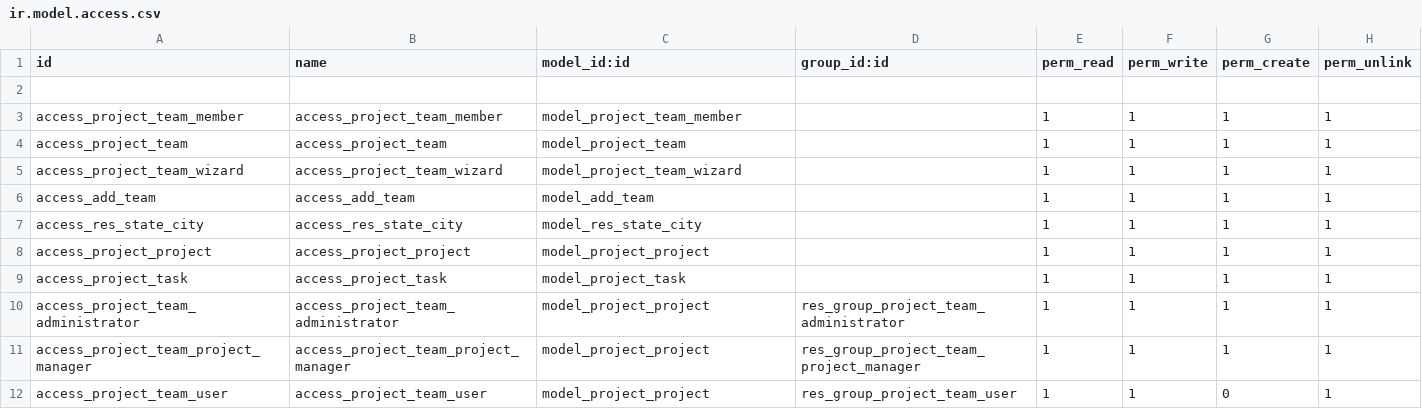
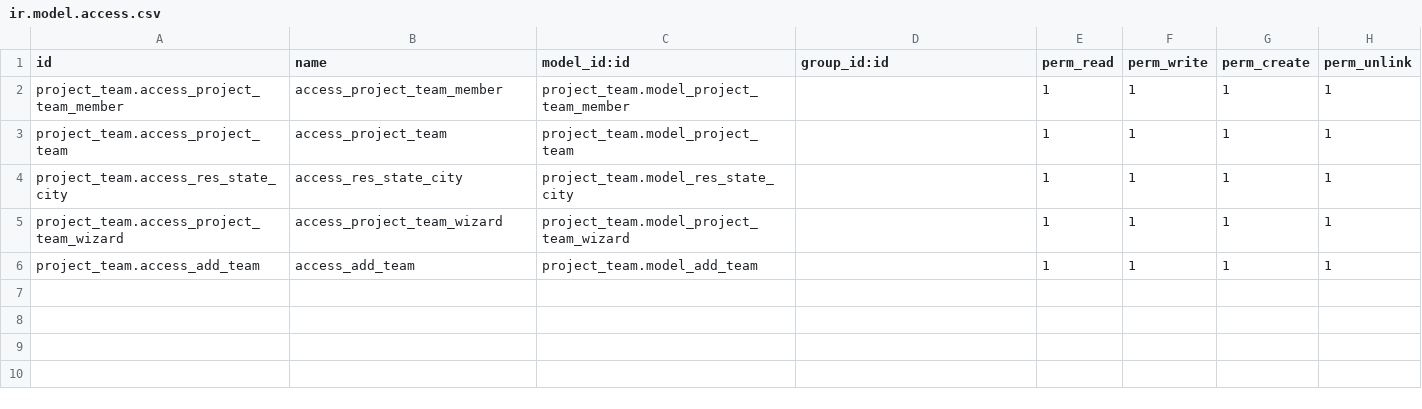
Before and after one commit to Faiyazi/Odoo-trainee, a CSV file: project_team/security/ir.model.access.csv, drawn as a sheet.

```diff
--- a/project_team/security/ir.model.access.csv
+++ b/project_team/security/ir.model.access.csv
@@ -1,12 +1,6 @@
 id,name,model_id:id,group_id:id,perm_read,perm_write,perm_create,perm_unlink
-
-access_project_team_member,access_project_team_member,model_project_team_member,,1,1,1,1
-access_project_team,access_project_team,model_project_team,,1,1,1,1
-access_project_team_wizard,access_project_team_wizard,model_project_team_wizard,,1,1,1,1
-access_add_team,access_add_team,model_add_team,,1,1,1,1
-access_res_state_city,access_res_state_city,model_res_state_city,,1,1,1,1
-access_project_project,access_project_project,model_project_project,,1,1,1,1
-access_project_task,access_project_task,model_project_task,,1,1,1,1
-access_project_team_administrator,access_project_team_administrator,model_project_project,res_group_project_team_administrator,1,1,1,1
-access_project_team_project_manager,access_project_team_project_manager,model_project_project,res_group_project_team_project_manager,1,1,1,1
-access_project_team_user,access_project_team_user,model_project_project,res_group_project_team_user,1,1,0,1
+project_team.access_project_team_member,access_project_team_member,project_team.model_project_team_member,,1,1,1,1
+project_team.access_project_team,access_project_team,project_team.model_project_team,,1,1,1,1
+project_team.access_res_state_city,access_res_state_city,project_team.model_res_state_city,,1,1,1,1
+project_team.access_project_team_wizard,access_project_team_wizard,project_team.model_project_team_wizard,,1,1,1,1
+project_team.access_add_team,access_add_team,project_team.model_add_team,,1,1,1,1
```
Also changed, not shown: 4 other files.
